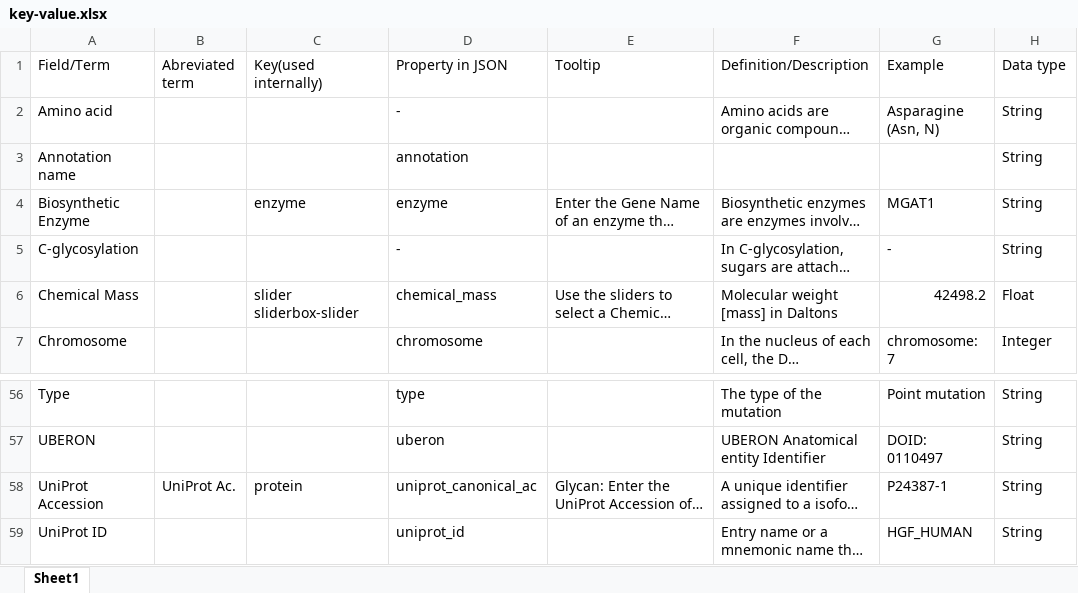
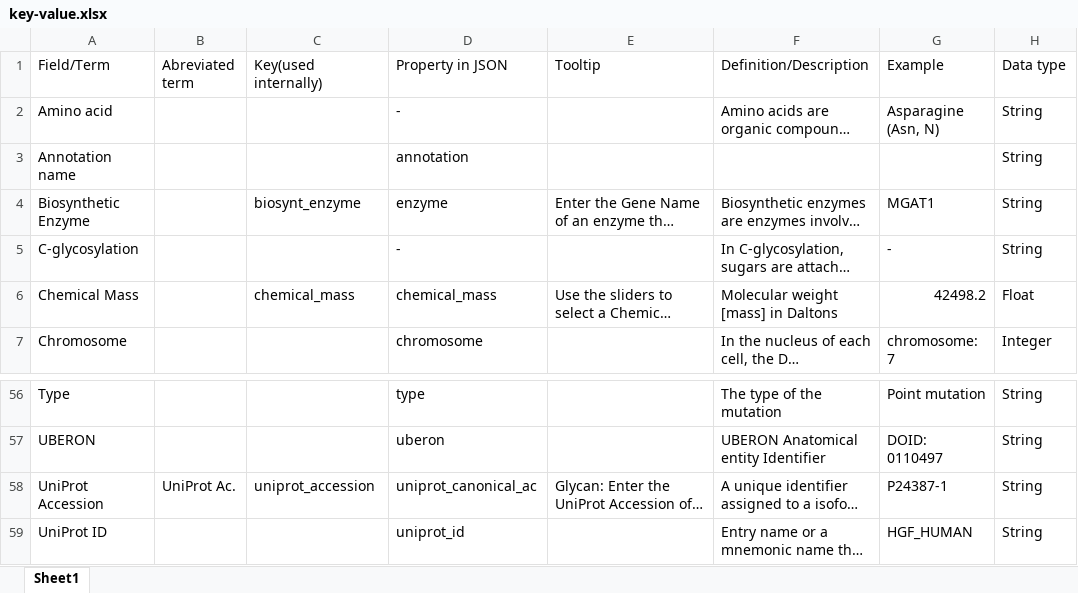
Before and after one commit to GW-HIVE/glygen-frontend, an Excel workbook: key-value.xlsx, sheet Sheet1, drawn as a sheet; only a part is shown, gaps mark what is left out; long unchanged cells end in …; values as stored, in another font and other column widths than the file's, no cell formats; the diff covers the shown part only; the diff names each change by its address in the sheet, - before the commit and + after, or states it on an @@ line.

```diff
--- a/key-value.xlsx (sheet Sheet1)
+++ b/key-value.xlsx (sheet Sheet1)
-C4 (Key(used internally)): enzyme
+C4 (Key(used internally)): biosynt_enzyme
-C6 (Key(used internally)): slider sliderbox-slider
+C6 (Key(used internally)): chemical_mass
-C58 (Key(used internally)): protein
+C58 (Key(used internally)): uniprot_accession
```
Also changed, not shown: 12 edited cells elsewhere in this sheet, cell formats.
